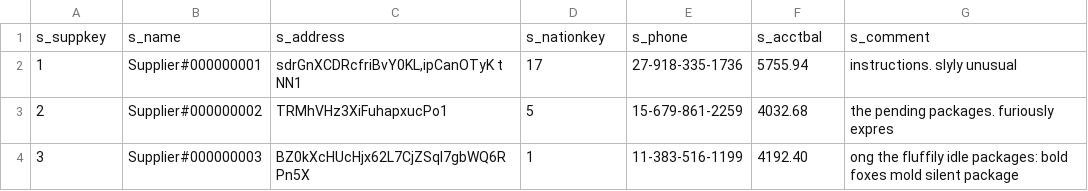
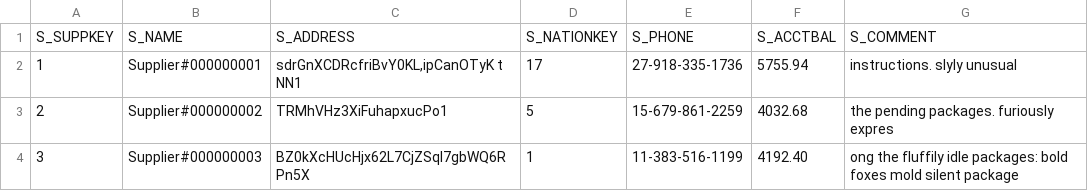
Before and after one commit to Sheetaldharshan200/exasol-personal-local-starter-kit, a CSV file: data/supplier.csv, drawn as a sheet; only a part is shown; removed rows and columns are numbered as before the commit, all else as after; the diff names each change by its address in the sheet, - before the commit and + after, or states it on an @@ line.

```diff
--- a/data/supplier.csv
+++ b/data/supplier.csv
-row 1: s_suppkey | s_name | s_address | s_nationkey | s_phone | s_acctbal | s_comment
+row 1: S_SUPPKEY | S_NAME | S_ADDRESS | S_NATIONKEY | S_PHONE | S_ACCTBAL | S_COMMENT
```
Also changed, not shown: data/customer.csv, data/nation.csv, 18 other files.
